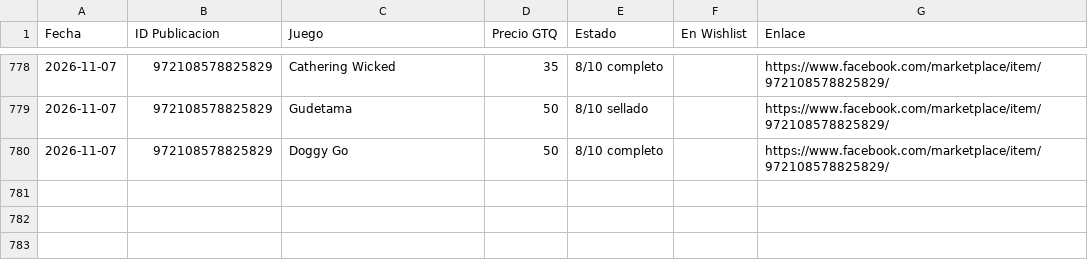
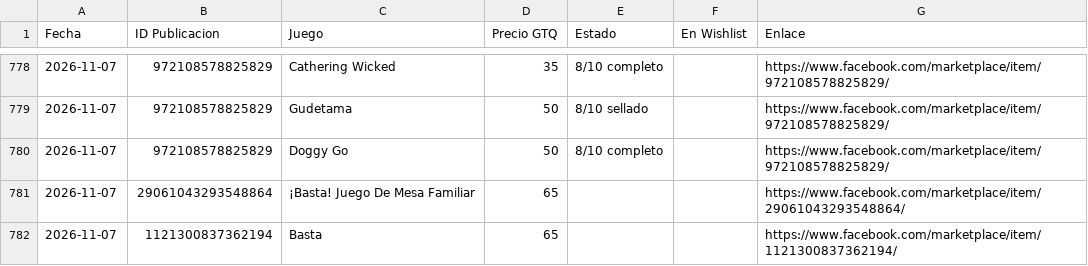
Before and after one commit to Josecito1002/boardgames-tracker, a CSV file: historial.csv, drawn as a sheet; only a part is shown, gaps mark what is left out.

```diff
--- a/historial.csv
+++ b/historial.csv
@@ -780 +780,3 @@ Fecha,ID Publicacion,Juego,Precio GTQ,Estado,En Wishlist,Enlace
 2026-11-07,972108578825829,Doggy Go,50,8/10 completo,,https://www.facebook.com/marketplace/item/972108578825829/
+2026-11-07,29061043293548864,¡Basta! Juego De Mesa Familiar,65,,,https://www.facebook.com/marketplace/item/29061043293548864/
+2026-11-07,1121300837362194,Basta,65,,,https://www.facebook.com/marketplace/item/1121300837362194/
```
Also changed, not shown: 1 other file.
